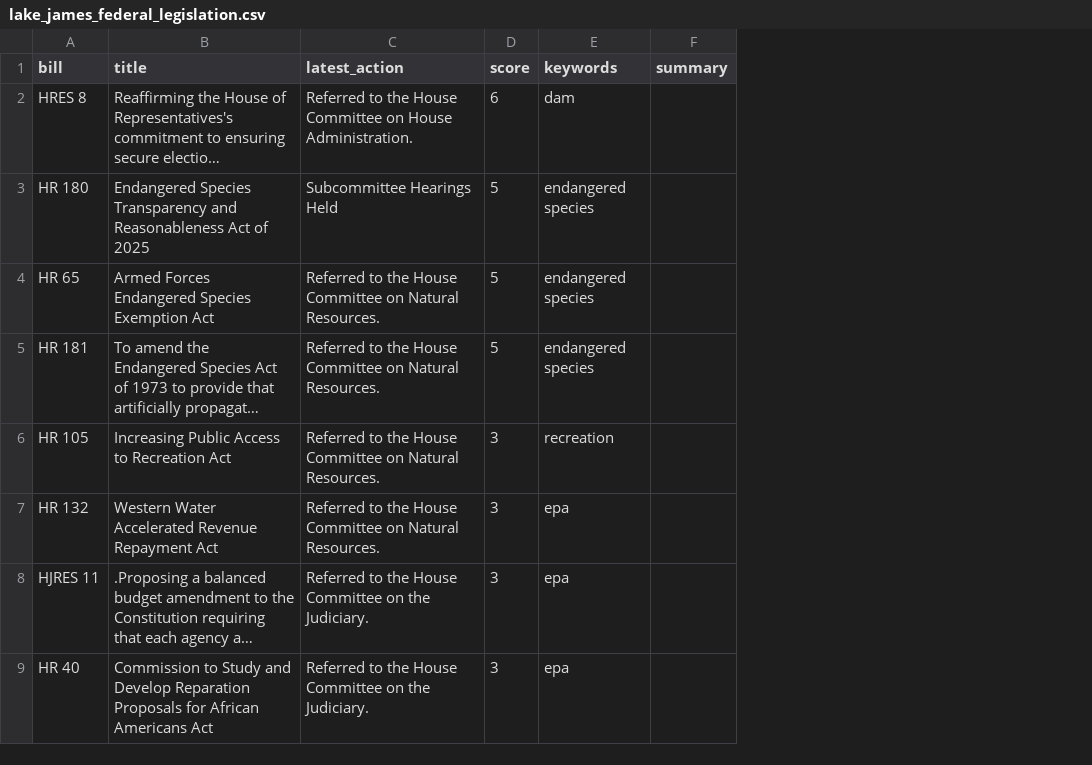
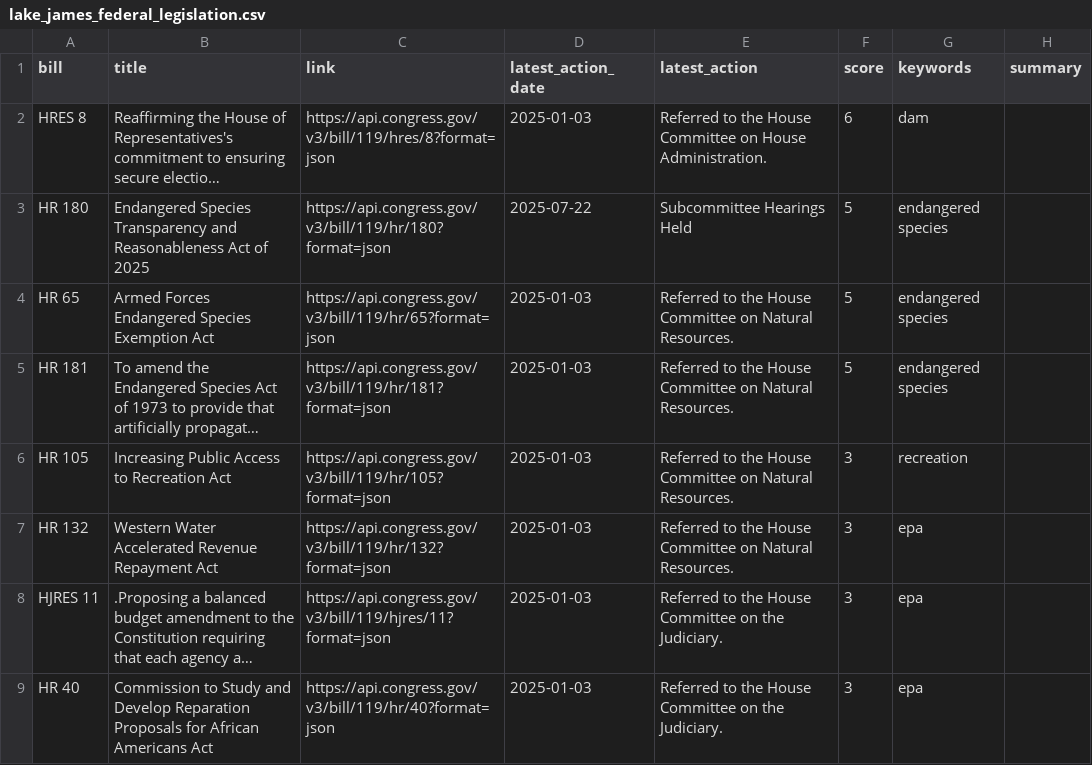
Before and after one commit to kathrynkilgallen-lab/Fed, a CSV file: lake_james_federal_legislation.csv, drawn as a sheet; only a part is shown; long unchanged cells end in …; the diff names each change by its address in the sheet, - before the commit and + after, or states it on an @@ line.

```diff
--- a/lake_james_federal_legislation.csv
+++ b/lake_james_federal_legislation.csv
+column C (link), rows 2-9: https://api.congress.gov/v3/bill/119/hres/8?format=json | https://api.congress.gov/v3/bill/119/hr/180?format=json | https://api.congress.gov/v3/bill/119/hr/65?format=json | https://api.congress.gov/v3/bill/119/hr/181?format=json | https://api.congress.gov/v3/bill/119/hr/105?format=json | https://api.congress.gov/v3/bill/119/hr/132?format=json | https://api.congress.gov/v3/bill/119/hjres/11?format=json | https://api.congress.gov/v3/bill/119/hr/40?format=json
+column D (latest_action_date), rows 2-9: 2025-01-03 | 2025-07-22 | 2025-01-03 | 2025-01-03 | 2025-01-03 | 2025-01-03 | 2025-01-03 | 2025-01-03
```
